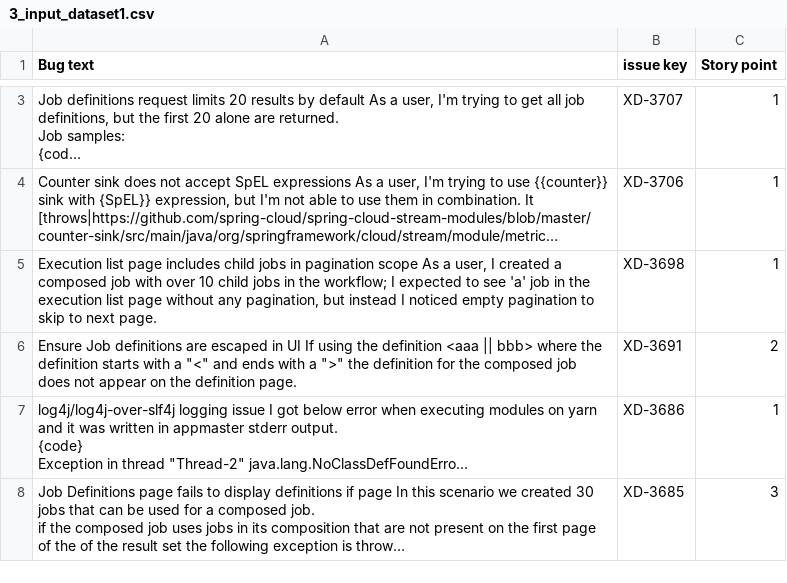
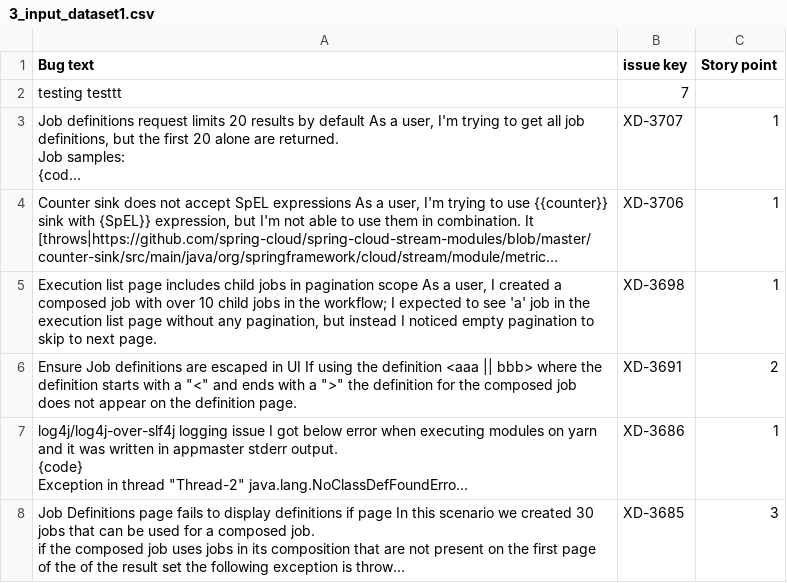
Before and after one commit to kelumsampath/FYP_FLASK_Back, a CSV file: csv/SinglePrediction/3_input_dataset1.csv, drawn as a sheet; only a part is shown, gaps mark what is left out; long unchanged cells end in …; the diff covers the shown part only; the diff names each change by its address in the sheet, - before the commit and + after, or states it on an @@ line.

```diff
--- a/csv/SinglePrediction/3_input_dataset1.csv
+++ b/csv/SinglePrediction/3_input_dataset1.csv
+row 2: testing testtt | 7
```
Also changed, not shown: 1 removed row elsewhere in this file, csv/SinglePrediction/2_input_dataset.csv, csv/SinglePrediction/4_input_dataset1_rootform.csv, 7 other files.
